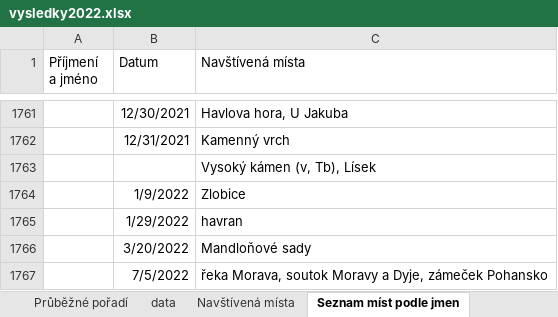
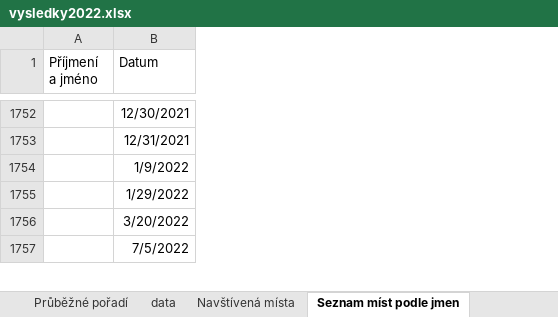
Before and after one commit to filipjarolim/Strakata-Turistika-WEB, an Excel workbook: public/vysledky/vysledky2022.xlsx, sheet Seznam míst podle jmen, drawn as a sheet; only a part is shown, gaps mark what is left out; values as stored, in another font and other column widths than the file's, no borders; removed rows and columns are numbered as before the commit, all else as after; the diff covers the shown part only; the diff names each change by its address in the sheet, - before the commit and + after, or states it on an @@ line.

```diff
--- a/public/vysledky/vysledky2022.xlsx (sheet Seznam míst podle jmen)
+++ b/public/vysledky/vysledky2022.xlsx (sheet Seznam míst podle jmen)
-column C (Navštívená místa), rows 1761-1762: Havlova hora, U Jakuba | Kamenný vrch; rows 1764-1767: Zlobice | havran | Mandloňové sady | řeka Morava, soutok Moravy a Dyje, zámeček Pohansko
-row 1763:  |  | Vysoký kámen (v, Tb), Lísek
```
Also changed, not shown: 1 added row, 10 removed rows and 2 edited cells elsewhere in this sheet, sheet data, 9 other files.
